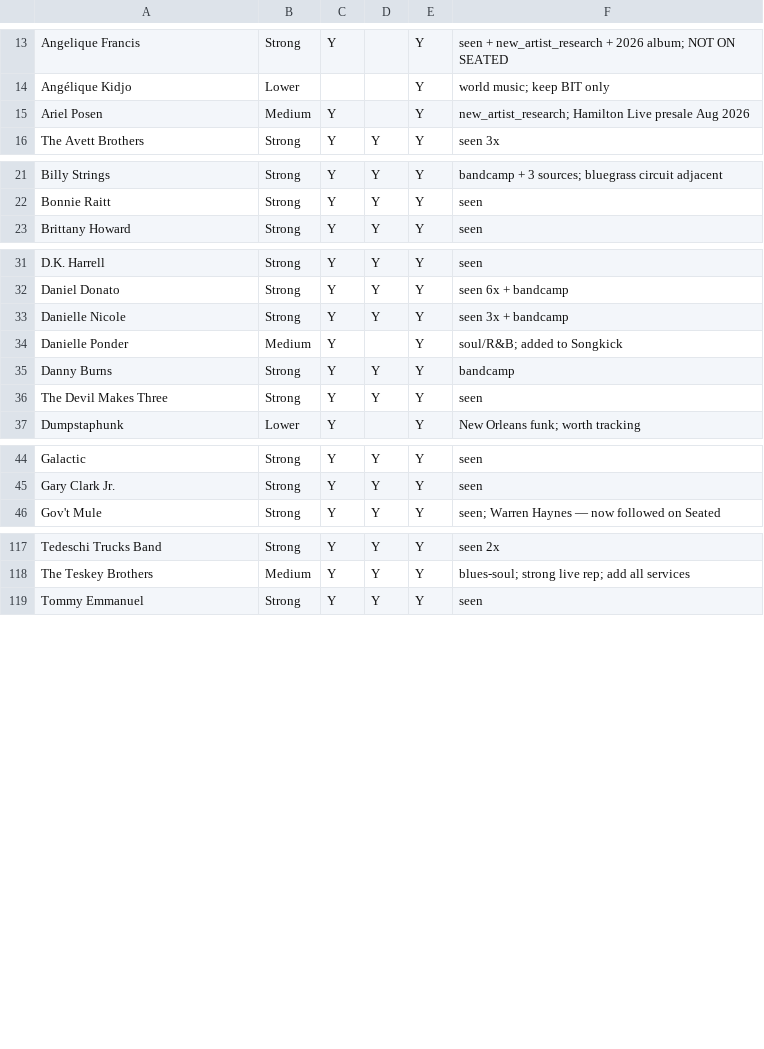
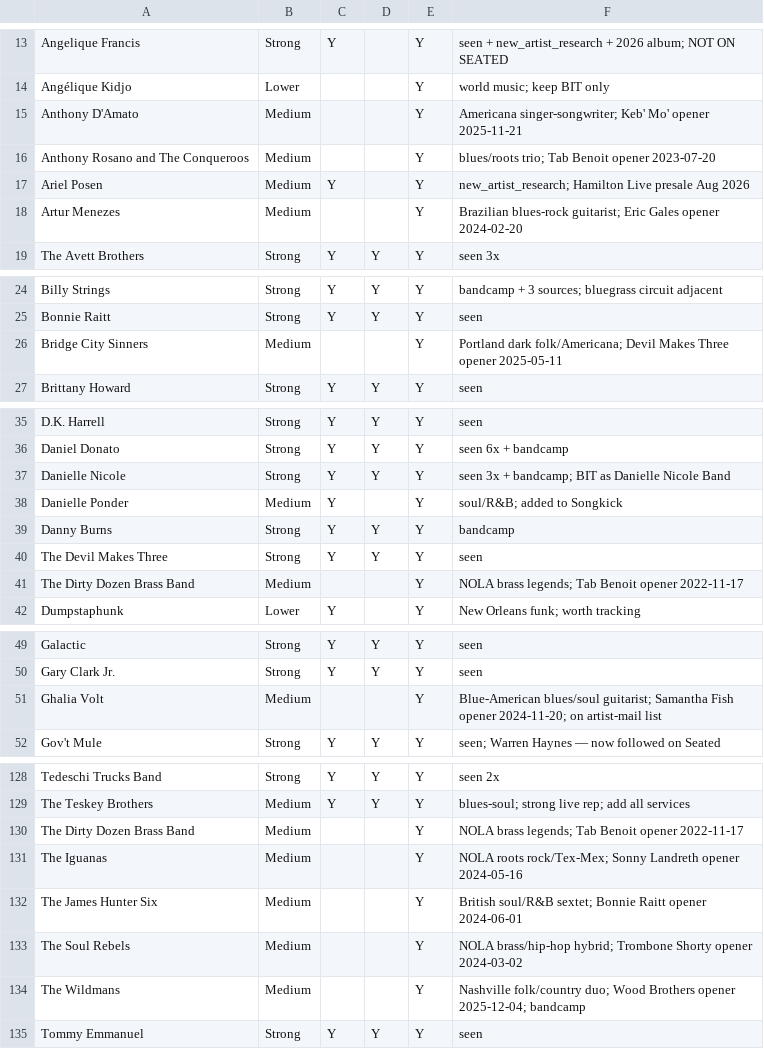
Before and after one commit to dan2bit/songs-for-my-funeral, a TSV file: live-shows/follows_master.tsv, drawn as a sheet; only a part is shown, gaps mark what is left out; the diff covers the shown part only.

Commit message:
follows_master: add 14 new BIT artists; close out worklist_bandsintown

```diff
--- a/live-shows/follows_master.tsv
+++ b/live-shows/follows_master.tsv
@@ -14,3 +14,6 @@ Angelique Francis	Strong	Y		Y	seen + new_artist_research + 2026 album; NOT ON SE
 Angélique Kidjo	Lower			Y	world music; keep BIT only
+Anthony D'Amato	Medium			Y	Americana singer-songwriter; Keb' Mo' opener 2025-11-21
+Anthony Rosano and The Conqueroos	Medium			Y	blues/roots trio; Tab Benoit opener 2023-07-20
 Ariel Posen	Medium	Y		Y	new_artist_research; Hamilton Live presale Aug 2026
+Artur Menezes	Medium			Y	Brazilian blues-rock guitarist; Eric Gales opener 2024-02-20
 The Avett Brothers	Strong	Y	Y	Y	seen 3x
@@ -22,2 +25,3 @@ Billy Strings	Strong	Y	Y	Y	bandcamp + 3 sources; bluegrass circuit adjacent
 Bonnie Raitt	Strong	Y	Y	Y	seen
+Bridge City Sinners	Medium			Y	Portland dark folk/Americana; Devil Makes Three opener 2025-05-11
 Brittany Howard	Strong	Y	Y	Y	seen
@@ -32,3 +36,3 @@ D.K. Harrell	Strong	Y	Y	Y	seen
 Daniel Donato	Strong	Y	Y	Y	seen 6x + bandcamp
-Danielle Nicole	Strong	Y	Y	Y	seen 3x + bandcamp
+Danielle Nicole	Strong	Y	Y	Y	seen 3x + bandcamp; BIT as Danielle Nicole Band
 Danielle Ponder	Medium	Y		Y	soul/R&B; added to Songkick
@@ -36,2 +40,3 @@ Danny Burns	Strong	Y	Y	Y	bandcamp
 The Devil Makes Three	Strong	Y	Y	Y	seen
+The Dirty Dozen Brass Band	Medium			Y	NOLA brass legends; Tab Benoit opener 2022-11-17
 Dumpstaphunk	Lower	Y		Y	New Orleans funk; worth tracking
@@ -45,2 +50,3 @@ Galactic	Strong	Y	Y	Y	seen
 Gary Clark Jr.	Strong	Y	Y	Y	seen
+Ghalia Volt	Medium			Y	Blue-American blues/soul guitarist; Samantha Fish opener 2024-11-20; on artist-mail list
 Gov't Mule	Strong	Y	Y	Y	seen; Warren Haynes — now followed on Seated
@@ -118,2 +129,7 @@ Tedeschi Trucks Band	Strong	Y	Y	Y	seen 2x
 The Teskey Brothers	Medium	Y	Y	Y	blues-soul; strong live rep; add all services
+The Dirty Dozen Brass Band	Medium			Y	NOLA brass legends; Tab Benoit opener 2022-11-17
+The Iguanas	Medium			Y	NOLA roots rock/Tex-Mex; Sonny Landreth opener 2024-05-16
+The James Hunter Six	Medium			Y	British soul/R&B sextet; Bonnie Raitt opener 2024-06-01
+The Soul Rebels	Medium			Y	NOLA brass/hip-hop hybrid; Trombone Shorty opener 2024-03-02
+The Wildmans	Medium			Y	Nashville folk/country duo; Wood Brothers opener 2025-12-04; bandcamp
 Tommy Emmanuel	Strong	Y	Y	Y	seen
```
Also changed, not shown: 5 added rows elsewhere in this file, live-shows/worklist_bandsintown.tsv.
